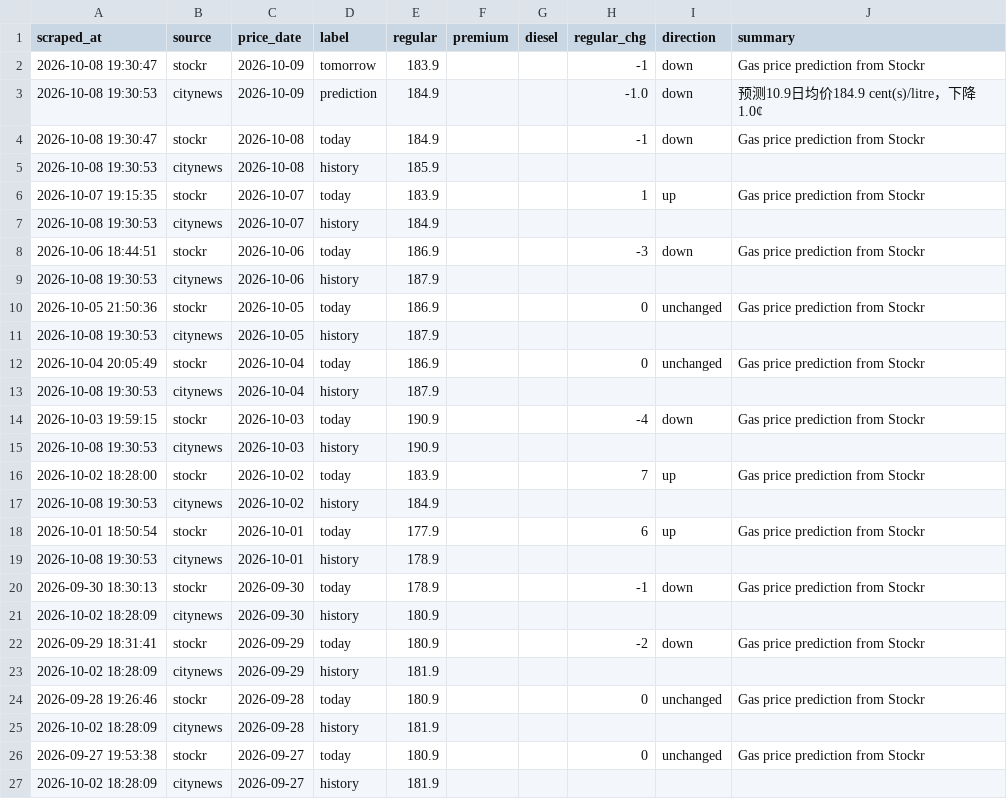
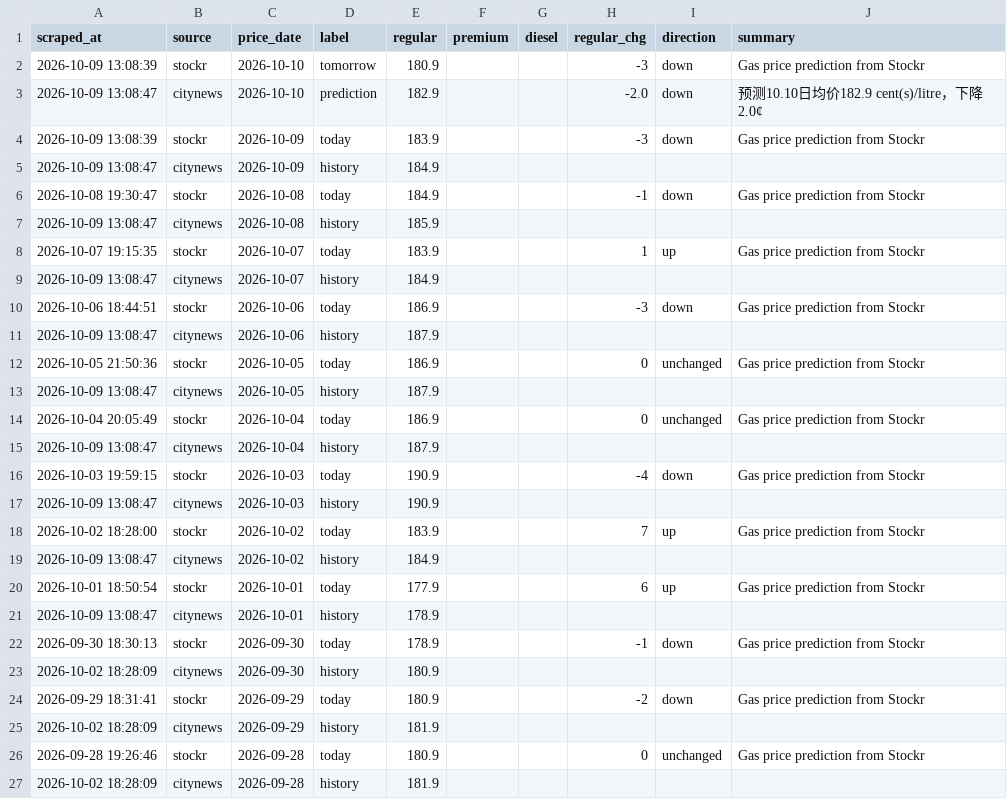
Before and after one commit to alecaloha/gaswise, a CSV file: gas_prices.csv, drawn as a sheet; only a part is shown; the shorter side is filled out with more unchanged rows.

```diff
--- a/gas_prices.csv
+++ b/gas_prices.csv
@@ -1,20 +1,22 @@
 scraped_at,source,price_date,label,regular,premium,diesel,regular_chg,direction,summary
-2026-10-08 19:30:47,stockr,2026-10-09,tomorrow,183.9,,,-1,down,Gas price prediction from Stockr
-2026-10-08 19:30:53,citynews,2026-10-09,prediction,184.9,,,-1.0,down,预测10.9日均价184.9 cent(s)/litre，下降1.0¢
+2026-10-09 13:08:39,stockr,2026-10-10,tomorrow,180.9,,,-3,down,Gas price prediction from Stockr
+2026-10-09 13:08:47,citynews,2026-10-10,prediction,182.9,,,-2.0,down,预测10.10日均价182.9 cent(s)/litre，下降2.0¢
+2026-10-09 13:08:39,stockr,2026-10-09,today,183.9,,,-3,down,Gas price prediction from Stockr
+2026-10-09 13:08:47,citynews,2026-10-09,history,184.9,,,,,
 2026-10-08 19:30:47,stockr,2026-10-08,today,184.9,,,-1,down,Gas price prediction from Stockr
-2026-10-08 19:30:53,citynews,2026-10-08,history,185.9,,,,,
+2026-10-09 13:08:47,citynews,2026-10-08,history,185.9,,,,,
 2026-10-07 19:15:35,stockr,2026-10-07,today,183.9,,,1,up,Gas price prediction from Stockr
-2026-10-08 19:30:53,citynews,2026-10-07,history,184.9,,,,,
+2026-10-09 13:08:47,citynews,2026-10-07,history,184.9,,,,,
 2026-10-06 18:44:51,stockr,2026-10-06,today,186.9,,,-3,down,Gas price prediction from Stockr
-2026-10-08 19:30:53,citynews,2026-10-06,history,187.9,,,,,
+2026-10-09 13:08:47,citynews,2026-10-06,history,187.9,,,,,
 2026-10-05 21:50:36,stockr,2026-10-05,today,186.9,,,0,unchanged,Gas price prediction from Stockr
-2026-10-08 19:30:53,citynews,2026-10-05,history,187.9,,,,,
+2026-10-09 13:08:47,citynews,2026-10-05,history,187.9,,,,,
 2026-10-04 20:05:49,stockr,2026-10-04,today,186.9,,,0,unchanged,Gas price prediction from Stockr
-2026-10-08 19:30:53,citynews,2026-10-04,history,187.9,,,,,
+2026-10-09 13:08:47,citynews,2026-10-04,history,187.9,,,,,
 2026-10-03 19:59:15,stockr,2026-10-03,today,190.9,,,-4,down,Gas price prediction from Stockr
-2026-10-08 19:30:53,citynews,2026-10-03,history,190.9,,,,,
+2026-10-09 13:08:47,citynews,2026-10-03,history,190.9,,,,,
 2026-10-02 18:28:00,stockr,2026-10-02,today,183.9,,,7,up,Gas price prediction from Stockr
-2026-10-08 19:30:53,citynews,2026-10-02,history,184.9,,,,,
+2026-10-09 13:08:47,citynews,2026-10-02,history,184.9,,,,,
 2026-10-01 18:50:54,stockr,2026-10-01,today,177.9,,,6,up,Gas price prediction from Stockr
-2026-10-08 19:30:53,citynews,2026-10-01,history,178.9,,,,,
+2026-10-09 13:08:47,citynews,2026-10-01,history,178.9,,,,,
 2026-09-30 18:30:13,stockr,2026-09-30,today,178.9,,,-1,down,Gas price prediction from Stockr
```
Also changed, not shown: 1 other file.
